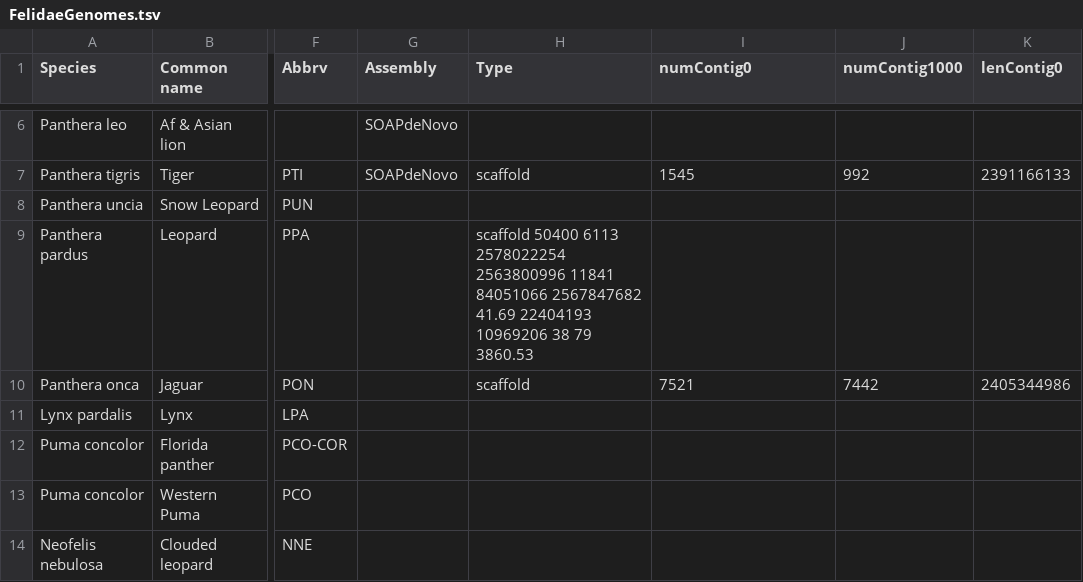
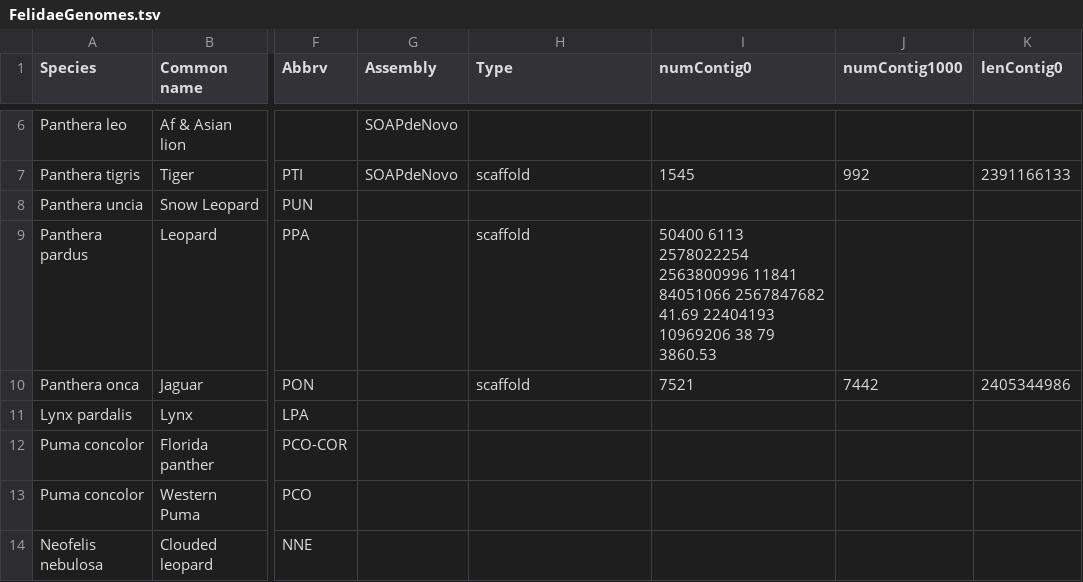
Before and after one commit to felidae-reconstruction/doc, a TSV file: FelidaeGenomes.tsv, drawn as a sheet; only a part is shown, gaps mark what is left out; the diff names each change by its address in the sheet, - before the commit and + after, or states it on an @@ line.

Commit message:
Update FelidaeGenomes.tsv

```diff
--- a/FelidaeGenomes.tsv
+++ b/FelidaeGenomes.tsv
-H9 (Type): scaffold 50400 6113 2578022254 2563800996 11841 84051066 2567847682 41.69 22404193 10969206 38 79 3860.53
+H9 (Type): scaffold
-I9 (numContig0): (empty)
+I9 (numContig0): 50400 6113 2578022254 2563800996 11841 84051066 2567847682 41.69 22404193 10969206 38 79 3860.53
```
